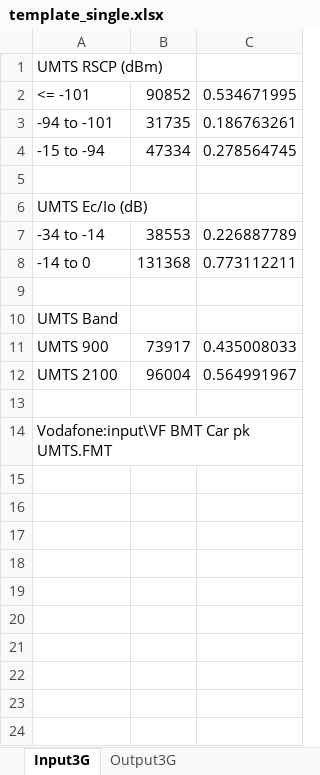
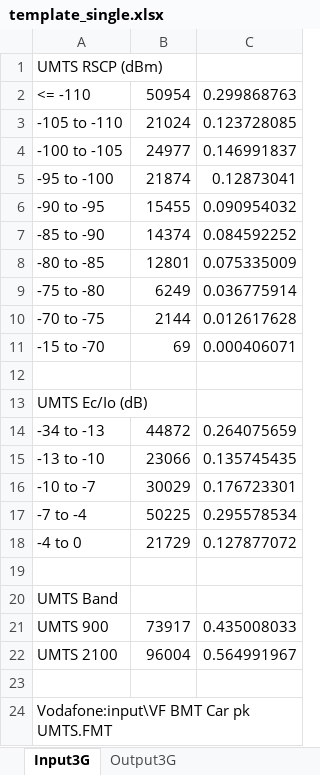
Before and after one commit to axydias/Surecom_KPI, an Excel workbook: output/template_single.xlsx, sheet Input3G, drawn as a sheet; values as stored, in another font and other column widths than the file's, no borders; removed rows and columns are numbered as before the commit, all else as after; the diff names each change by its address in the sheet, - before the commit and + after, or states it on an @@ line.

Commit message:
Fixes for single excel template

```diff
--- a/output/template_single.xlsx (sheet Input3G)
+++ b/output/template_single.xlsx (sheet Input3G)
-row 2: <= -101 | 90852 | 0.534671995
-row 3: -94 to -101 | 31735 | 0.186763261
-row 4: -15 to -94 | 47334 | 0.278564745
+row 2: <= -110 | 50954 | 0.299868763
+row 3: -105 to -110 | 21024 | 0.123728085
+row 4: -100 to -105 | 24977 | 0.146991837
+row 5: -95 to -100 | 21874 | 0.12873041
+row 6: -90 to -95 | 15455 | 0.090954032
+row 7: -85 to -90 | 14374 | 0.084592252
+row 8: -80 to -85 | 12801 | 0.075335009
+row 9: -75 to -80 | 6249 | 0.036775914
+row 10: -70 to -75 | 2144 | 0.012617628
+row 11: -15 to -70 | 69 | 0.000406071
-row 7: -34 to -14 | 38553 | 0.226887789
-row 8: -14 to 0 | 131368 | 0.773112211
+row 14: -34 to -13 | 44872 | 0.264075659
+row 15: -13 to -10 | 23066 | 0.135745435
+row 16: -10 to -7 | 30029 | 0.176723301
+row 17: -7 to -4 | 50225 | 0.295578534
+row 18: -4 to 0 | 21729 | 0.127877072
```
Also changed, not shown: sheet Output3G, formulas that keep their value.
